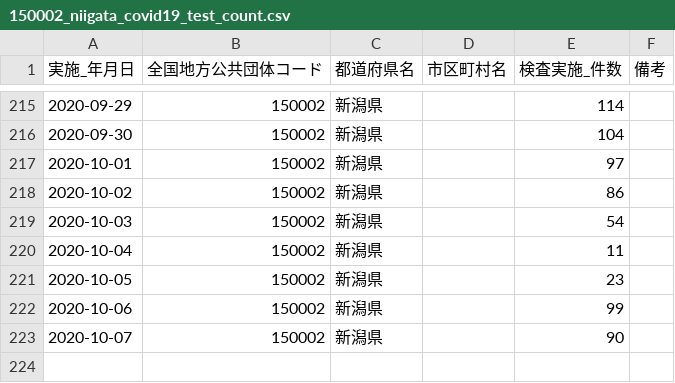
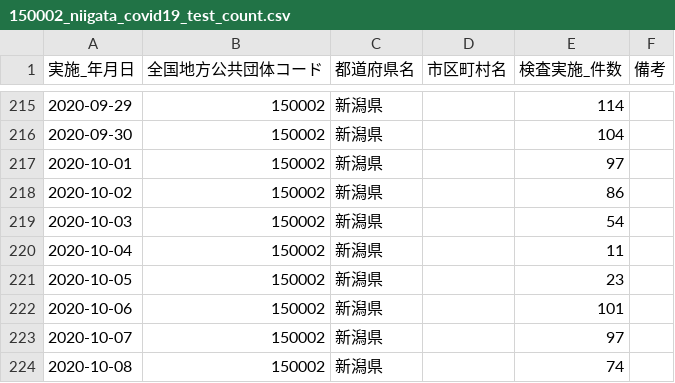
Before and after one commit to CodeForNiigata/covid19-data-niigata, a CSV file: dist/csv/150002_niigata_covid19_test_count.csv, drawn as a sheet; only a part is shown, gaps mark what is left out.

```diff
--- a/dist/csv/150002_niigata_covid19_test_count.csv
+++ b/dist/csv/150002_niigata_covid19_test_count.csv
@@ -221,3 +221,4 @@
 2020-10-05,150002,新潟県,,23,
-2020-10-06,150002,新潟県,,99,
-2020-10-07,150002,新潟県,,90,
+2020-10-06,150002,新潟県,,101,
+2020-10-07,150002,新潟県,,97,
+2020-10-08,150002,新潟県,,74,
```
Also changed, not shown: dist/csv/150002_niigata_covid19_confirm_negative.csv, dist/csv/150002_niigata_covid19_patients.csv, 5 other files.
